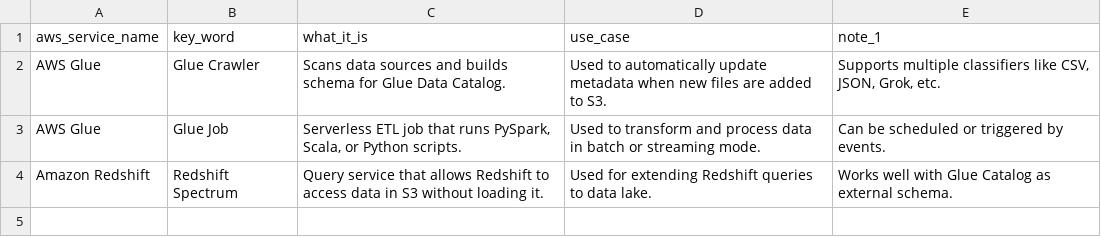
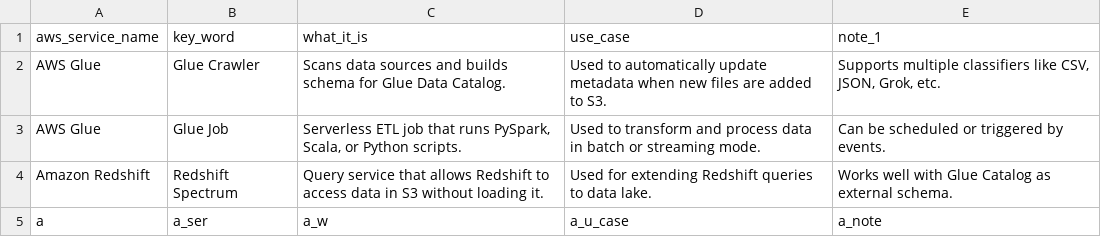
Before and after one commit to Harishankar1988/aws-flashcards, a CSV file: data.csv, drawn as a sheet; the diff names each change by its address in the sheet, - before the commit and + after, or states it on an @@ line.

```diff
--- a/data.csv
+++ b/data.csv
+row 5: a | a_ser | a_w | a_u_case | a_note
```
Also changed, not shown: 6 other files.
